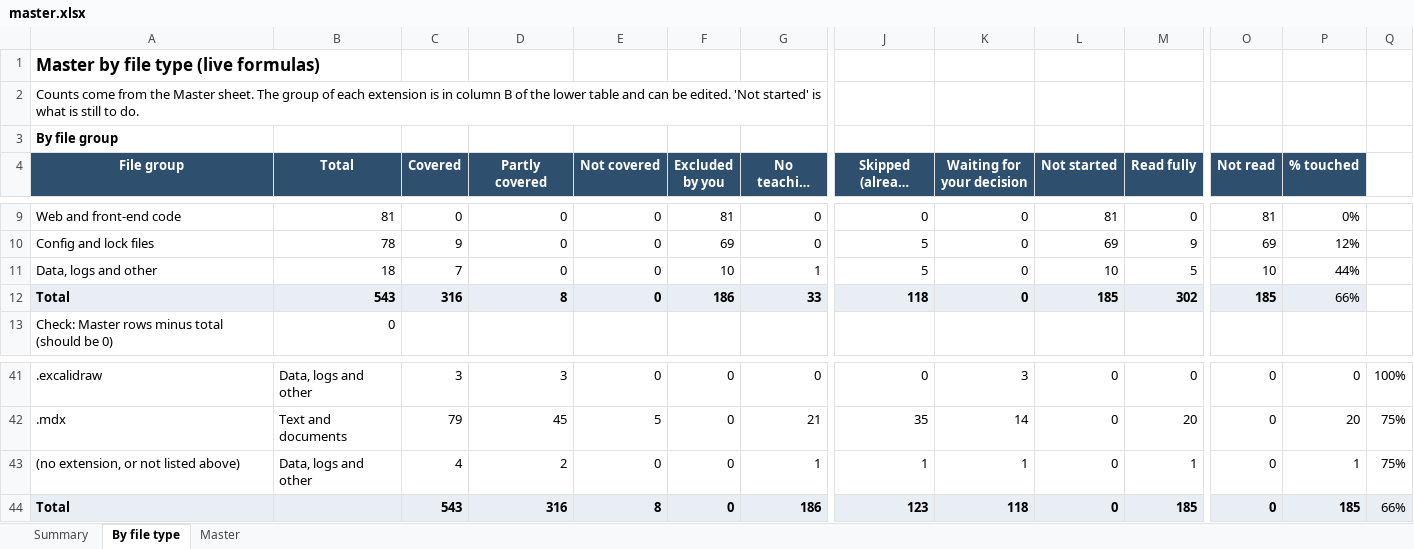
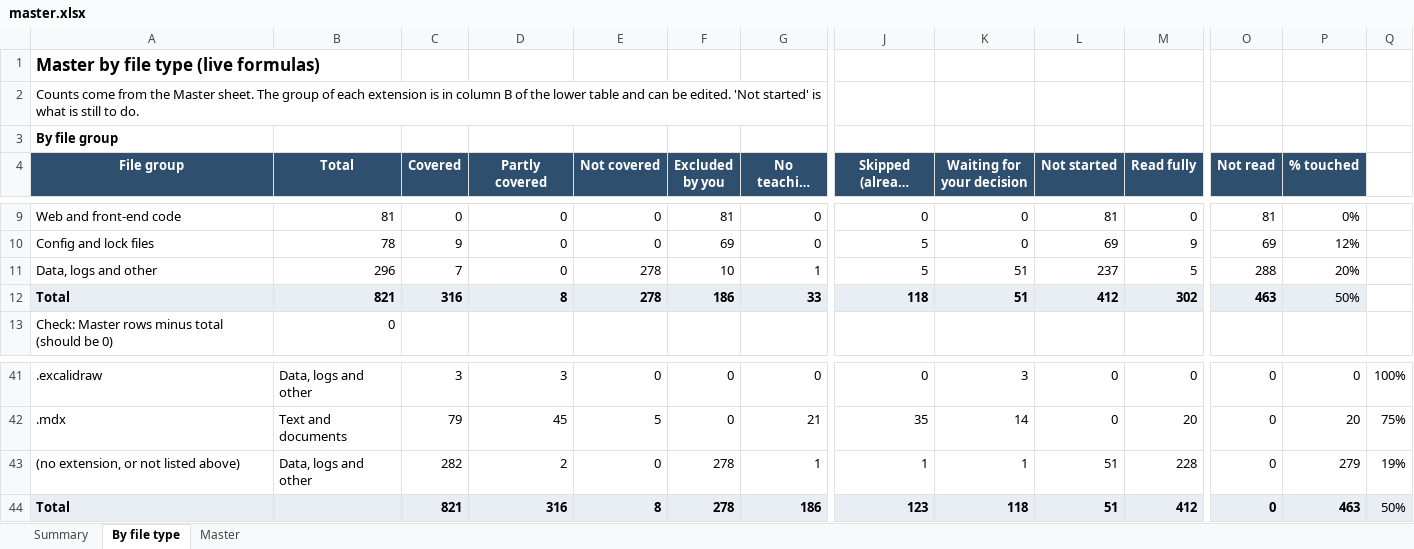
Before and after one commit to kiaanwankhede/MyNotes, an Excel workbook: master/master.xlsx, sheet By file type, drawn as a sheet; only a part is shown, gaps mark what is left out; long unchanged cells end in …; values as stored, in another font and other column widths than the file's, no borders; the diff names each change by its address in the sheet, - before the commit and + after, or states it on an @@ line.

```diff
--- a/master/master.xlsx (sheet By file type)
+++ b/master/master.xlsx (sheet By file type)
-B11 (Total): 18
+B11 (Total): 296
-E11:E12 (Not covered): 0
+E11:E12 (Not covered): 278
-K11:K12 (Waiting for your decision): 0
+K11:K12 (Waiting for your decision): 51
-L11 (Not started): 10
+L11 (Not started): 237
-O11 (Not read): 10
+O11 (Not read): 288
-P11 (% touched): 44%
+P11 (% touched): 20%
-B12 (Total): 543
+B12 (Total): 821
-L12 (Not started): 185
+L12 (Not started): 412
-O12 (Not read): 185
+O12 (Not read): 463
-P12 (% touched): 66%
+P12 (% touched): 50%
-C43 (Covered): 4
+C43 (Covered): 282
-F43:F44 (Excluded by you): 0
+F43:F44 (Excluded by you): 278
-L43:L44 (Not started): 0
+L43:L44 (Not started): 51
-M43 (Read fully): 1
+M43 (Read fully): 228
-P43 (% touched): 1
+P43 (% touched): 279
-Q43: 75%
+Q43: 19%
-C44 (Covered): 543
+C44 (Covered): 821
-M44 (Read fully): 185
+M44 (Read fully): 412
-P44 (% touched): 185
+P44 (% touched): 463
-Q44: 66%
+Q44: 50%
```
Also changed, not shown: sheet Master, sheet Summary, formulas that keep their value, 7 other files.
